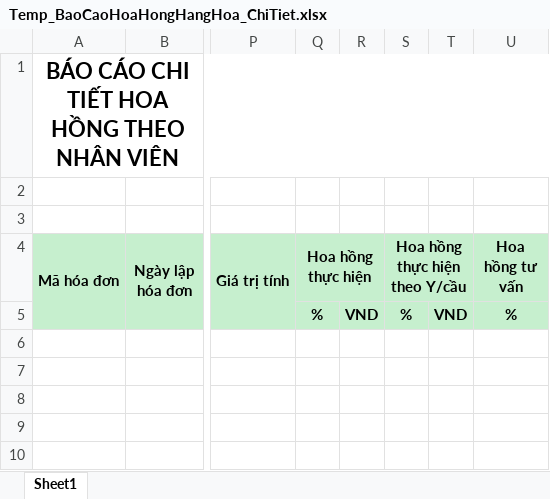
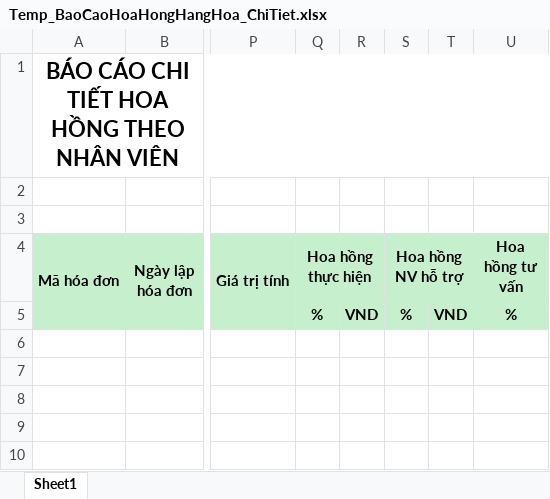
Before and after one commit to nhuongdt/KangJinDemo, an Excel workbook: banhang24/Template/ExportExcel/Report/BaoCaoChietKhau/Temp_BaoCaoHoaHongHangHoa_ChiTiet.xlsx, sheet Sheet1, drawn as a sheet; only a part is shown, gaps mark what is left out; values as stored, in another font and other column widths than the file's, no borders; the diff names each change by its address in the sheet, - before the commit and + after, or states it on an @@ line.

```diff
--- a/banhang24/Template/ExportExcel/Report/BaoCaoChietKhau/Temp_BaoCaoHoaHongHangHoa_ChiTiet.xlsx (sheet Sheet1)
+++ b/banhang24/Template/ExportExcel/Report/BaoCaoChietKhau/Temp_BaoCaoHoaHongHangHoa_ChiTiet.xlsx (sheet Sheet1)
-S4: Hoa hồng thực hiện theo Y/cầu
+S4: Hoa hồng NV hỗ trợ
```
Also changed, not shown: banhang24/Template/ExportExcel/Report/BaoCaoChietKhau/Teamplate_BaoCaoTongHopHoaHongNhanVien.xlsx, banhang24/Template/ExportExcel/Report/BaoCaoChietKhau/Temp_BaoCaoHoaHongDoanhThu.xlsx, 31 other files.
